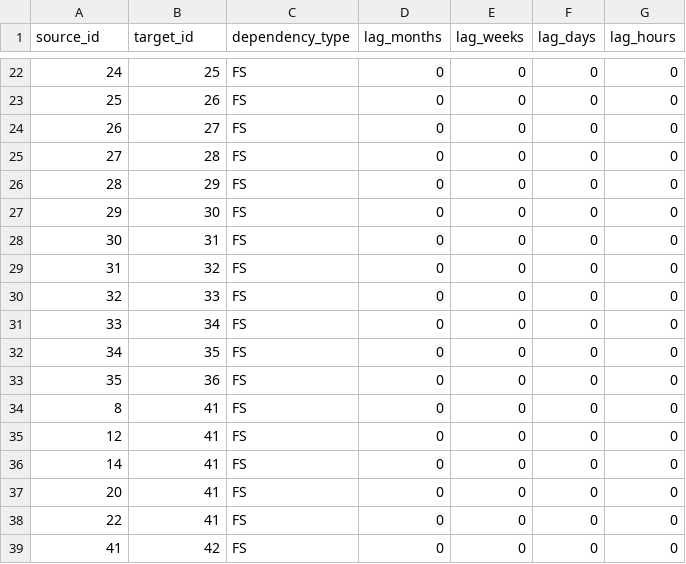
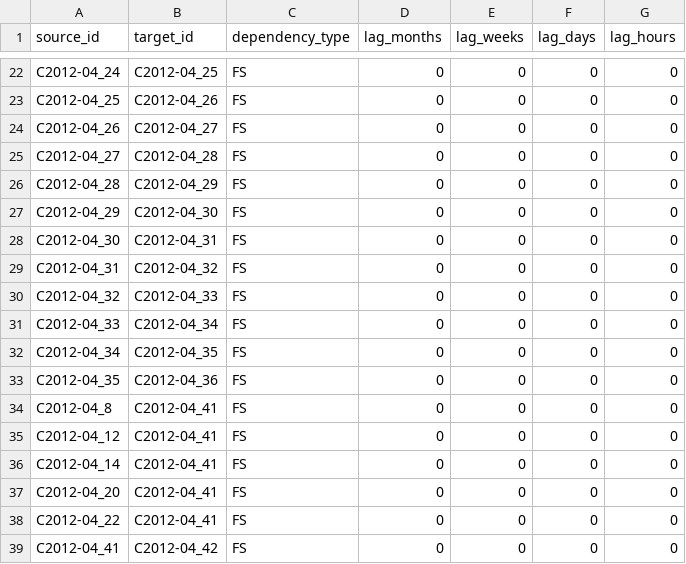
Before and after one commit to ntduyit2023/Logistics-Project-Progress-Cost-Management, a CSV file: ai_pipeline/data/processed/C2012-04/predecessors.csv, drawn as a sheet; only a part is shown, gaps mark what is left out; the diff covers the shown part only.

```diff
--- a/ai_pipeline/data/processed/C2012-04/predecessors.csv
+++ b/ai_pipeline/data/processed/C2012-04/predecessors.csv
@@ -22,18 +22,18 @@ source_id,target_id,dependency_type,lag_months,lag_weeks,lag_days,lag_hours
-24,25,FS,0,0,0,0
-25,26,FS,0,0,0,0
-26,27,FS,0,0,0,0
-27,28,FS,0,0,0,0
-28,29,FS,0,0,0,0
-29,30,FS,0,0,0,0
-30,31,FS,0,0,0,0
-31,32,FS,0,0,0,0
-32,33,FS,0,0,0,0
-33,34,FS,0,0,0,0
-34,35,FS,0,0,0,0
-35,36,FS,0,0,0,0
-8,41,FS,0,0,0,0
-12,41,FS,0,0,0,0
-14,41,FS,0,0,0,0
-20,41,FS,0,0,0,0
-22,41,FS,0,0,0,0
-41,42,FS,0,0,0,0
+C2012-04_24,C2012-04_25,FS,0,0,0,0
+C2012-04_25,C2012-04_26,FS,0,0,0,0
+C2012-04_26,C2012-04_27,FS,0,0,0,0
+C2012-04_27,C2012-04_28,FS,0,0,0,0
+C2012-04_28,C2012-04_29,FS,0,0,0,0
+C2012-04_29,C2012-04_30,FS,0,0,0,0
+C2012-04_30,C2012-04_31,FS,0,0,0,0
+C2012-04_31,C2012-04_32,FS,0,0,0,0
+C2012-04_32,C2012-04_33,FS,0,0,0,0
+C2012-04_33,C2012-04_34,FS,0,0,0,0
+C2012-04_34,C2012-04_35,FS,0,0,0,0
+C2012-04_35,C2012-04_36,FS,0,0,0,0
+C2012-04_8,C2012-04_41,FS,0,0,0,0
+C2012-04_12,C2012-04_41,FS,0,0,0,0
+C2012-04_14,C2012-04_41,FS,0,0,0,0
+C2012-04_20,C2012-04_41,FS,0,0,0,0
+C2012-04_22,C2012-04_41,FS,0,0,0,0
+C2012-04_41,C2012-04_42,FS,0,0,0,0
```
Also changed, not shown: 132 edited cells elsewhere in this file, ai_pipeline/data/processed/C2011-07/tasks.csv, ai_pipeline/data/processed/C2012-04/task_resources.csv, 32 other files.
